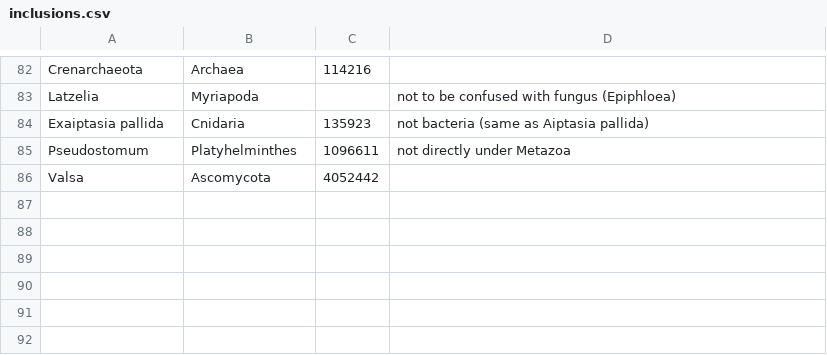
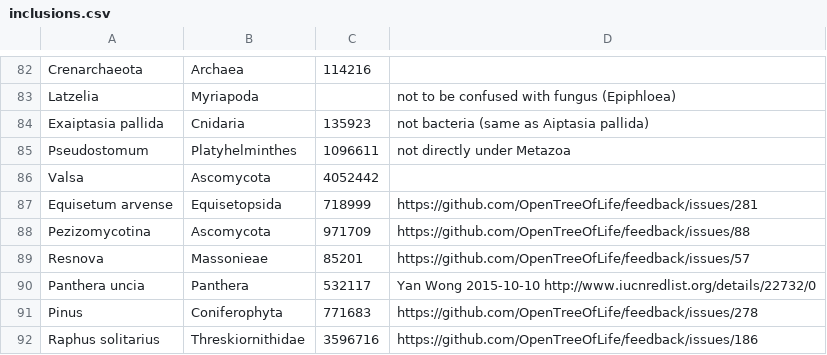
Before and after one commit to OpenTreeOfLife/reference-taxonomy, a CSV file: inclusions.csv, drawn as a sheet; only a part is shown, gaps mark what is left out; the diff names each change by its address in the sheet, - before the commit and + after, or states it on an @@ line.

Commit message:
address a few of the feedback issues

```diff
--- a/inclusions.csv
+++ b/inclusions.csv
+row 87: Equisetum arvense | Equisetopsida | 718999 | https://github.com/OpenTreeOfLife/feedback/issues/281
+row 88: Pezizomycotina | Ascomycota | 971709 | https://github.com/OpenTreeOfLife/feedback/issues/88
+row 89: Resnova | Massonieae | 85201 | https://github.com/OpenTreeOfLife/feedback/issues/57
+row 90: Panthera uncia | Panthera | 532117 | Yan Wong 2015-10-10 http://www.iucnredlist.org/details/22732/0
+row 91: Pinus | Coniferophyta | 771683 | https://github.com/OpenTreeOfLife/feedback/issues/278
+row 92: Raphus solitarius | Threskiornithidae | 3596716 | https://github.com/OpenTreeOfLife/feedback/issues/186
```
Also changed, not shown: 4 other files.
